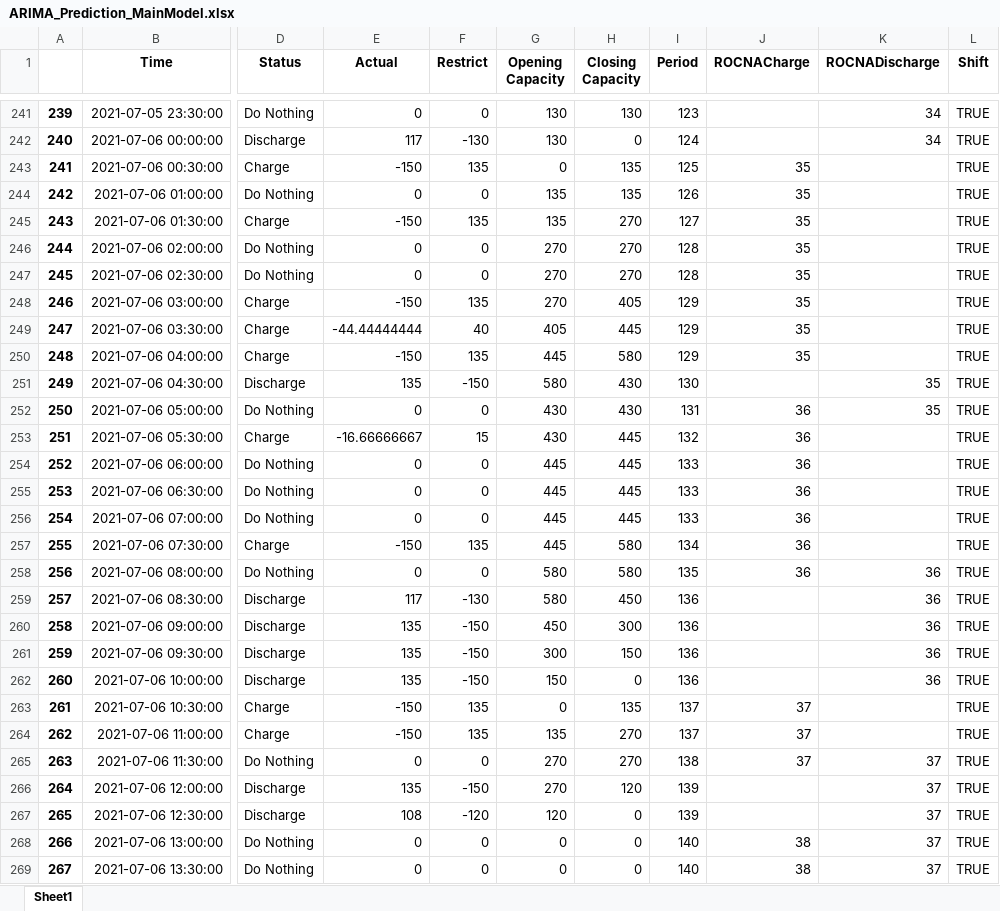
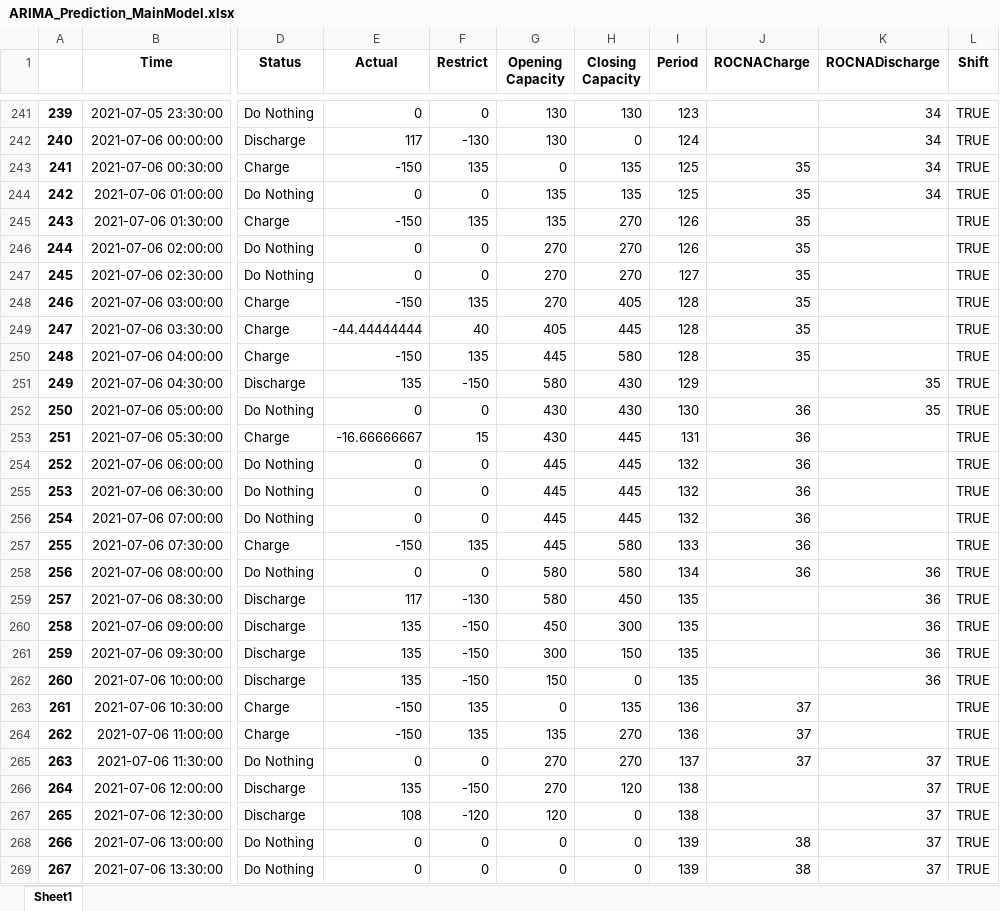
Before and after one commit to rinliauw/energy-market-and-battery-optimization, an Excel workbook: prediction_data/ARIMA_Prediction_MainModel.xlsx, sheet Sheet1, drawn as a sheet; only a part is shown, gaps mark what is left out; values as stored, in another font and other column widths than the file's, no borders; the diff covers the shown part only; the diff names each change by its address in the sheet, - before the commit and + after, or states it on an @@ line.

```diff
--- a/prediction_data/ARIMA_Prediction_MainModel.xlsx (sheet Sheet1)
+++ b/prediction_data/ARIMA_Prediction_MainModel.xlsx (sheet Sheet1)
-K243:K244 (ROCNADischarge): (empty)
+K243:K244 (ROCNADischarge): 34
-I244 (Period): 126
+I244 (Period): 125
-I245 (Period): 127
+I245 (Period): 126
-I246 (Period): 128
+I246 (Period): 126
-I247 (Period): 128
+I247 (Period): 127
-I248:I250 (Period): 129
+I248:I250 (Period): 128
-I251 (Period): 130
+I251 (Period): 129
-I252 (Period): 131
+I252 (Period): 130
-I253 (Period): 132
+I253 (Period): 131
-I254:I256 (Period): 133
+I254:I256 (Period): 132
-I257 (Period): 134
+I257 (Period): 133
-I258 (Period): 135
+I258 (Period): 134
-I259:I262 (Period): 136
+I259:I262 (Period): 135
-I263:I264 (Period): 137
+I263:I264 (Period): 136
-I265 (Period): 138
+I265 (Period): 137
-I266:I267 (Period): 139
+I266:I267 (Period): 138
-I268:I269 (Period): 140
+I268:I269 (Period): 139
```
Also changed, not shown: 1899 edited cells elsewhere in this sheet, prediction_data/VAR_Prediction_MainModel.xlsx, 5 other files.
